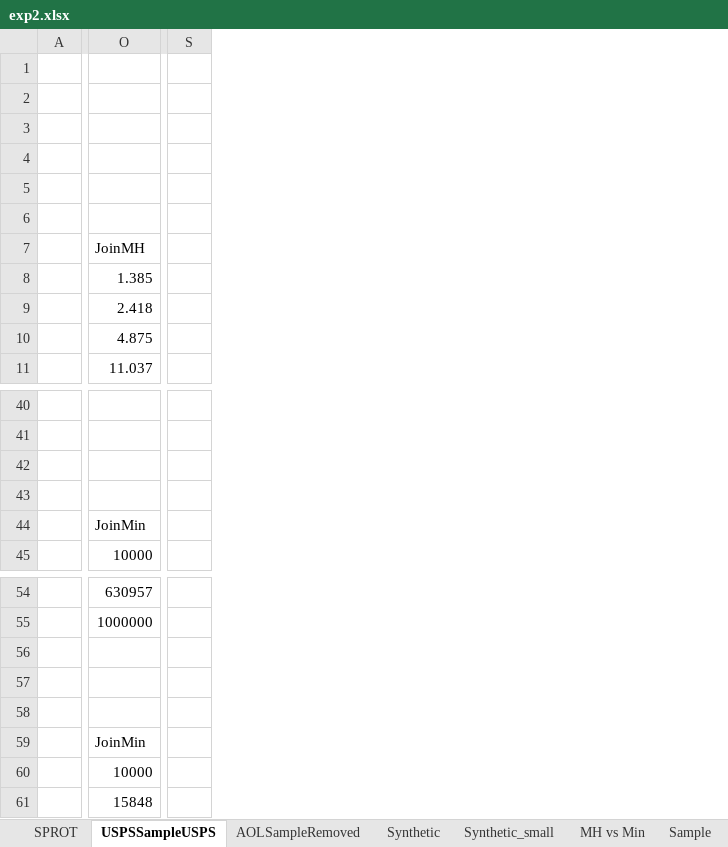
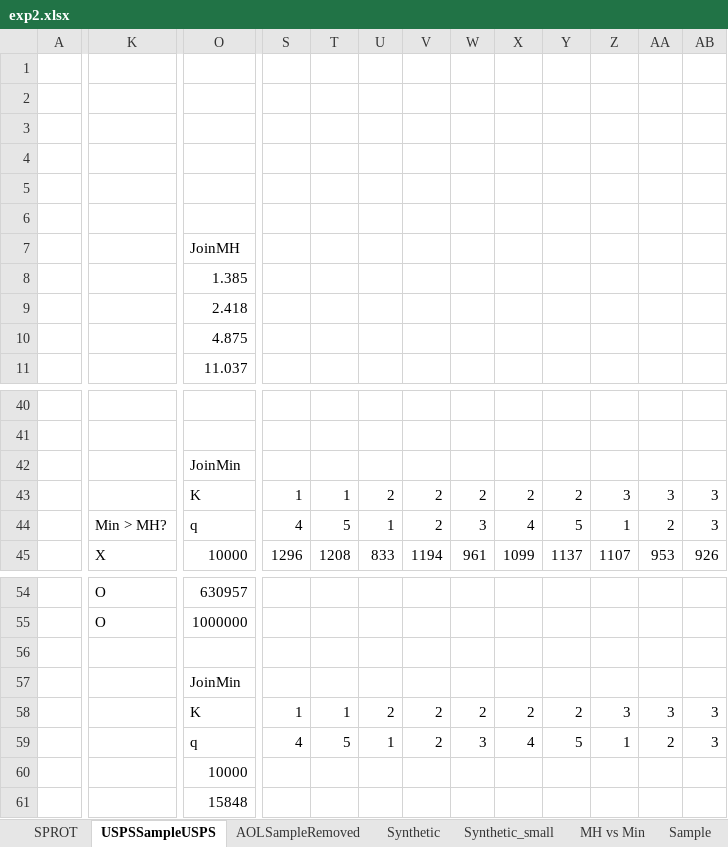
Before and after one commit to skh11720/string_synonyms-code, an Excel workbook: exp/exp2.xlsx, sheet USPSSampleUSPS, drawn as a sheet; only a part is shown, gaps mark what is left out; values as stored, in another font and other column widths than the file's, no borders; charts and pictures not drawn; removed rows and columns are numbered as before the commit, all else as after; rows hold the shown columns only; the diff covers the shown part only; the diff names each change by its address in the sheet, - before the commit and + after, or states it on an @@ line.

```diff
--- a/exp/exp2.xlsx (sheet USPSSampleUSPS)
+++ b/exp/exp2.xlsx (sheet USPSSampleUSPS)
+column K, rows 44-45: Min > MH? | X; rows 54-55: O | O
-column S, empty
+column S, rows 43-45: 1 | 4 | 1296; rows 58-59: 1 | 4
+column T, rows 43-45: 1 | 5 | 1208; rows 58-59: 1 | 5
+column U, rows 43-45: 2 | 1 | 833; rows 58-59: 2 | 1
+column V, rows 43-45: 2 | 2 | 1194; rows 58-59: 2 | 2
+column W, rows 43-45: 2 | 3 | 961; rows 58-59: 2 | 3
+column X, rows 43-45: 2 | 4 | 1099; rows 58-59: 2 | 4
+column Y, rows 43-45: 2 | 5 | 1137; rows 58-59: 2 | 5
+column Z, rows 43-45: 3 | 1 | 1107; rows 58-59: 3 | 1
+column AA, rows 43-45: 3 | 2 | 953; rows 58-59: 3 | 2
+column AB, rows 43-45: 3 | 3 | 926; rows 58-59: 3 | 3
-row 42: (empty)
+row 42:  |  | JoinMin
-O43: (empty)
+O43: K
-O44: JoinMin
+O44: q
-row 57: (empty)
+row 57:  |  | JoinMin
-O58: (empty)
+O58: K
-O59: JoinMin
+O59: q
```
Also changed, not shown: 6 added rows, 6 removed rows, 20 added columns, 1 removed column, 126 edited cells and cell formats elsewhere in this sheet, sheet AOLSampleRemoved, sheet SPROT, other sheet tabs, charts or pictures.
